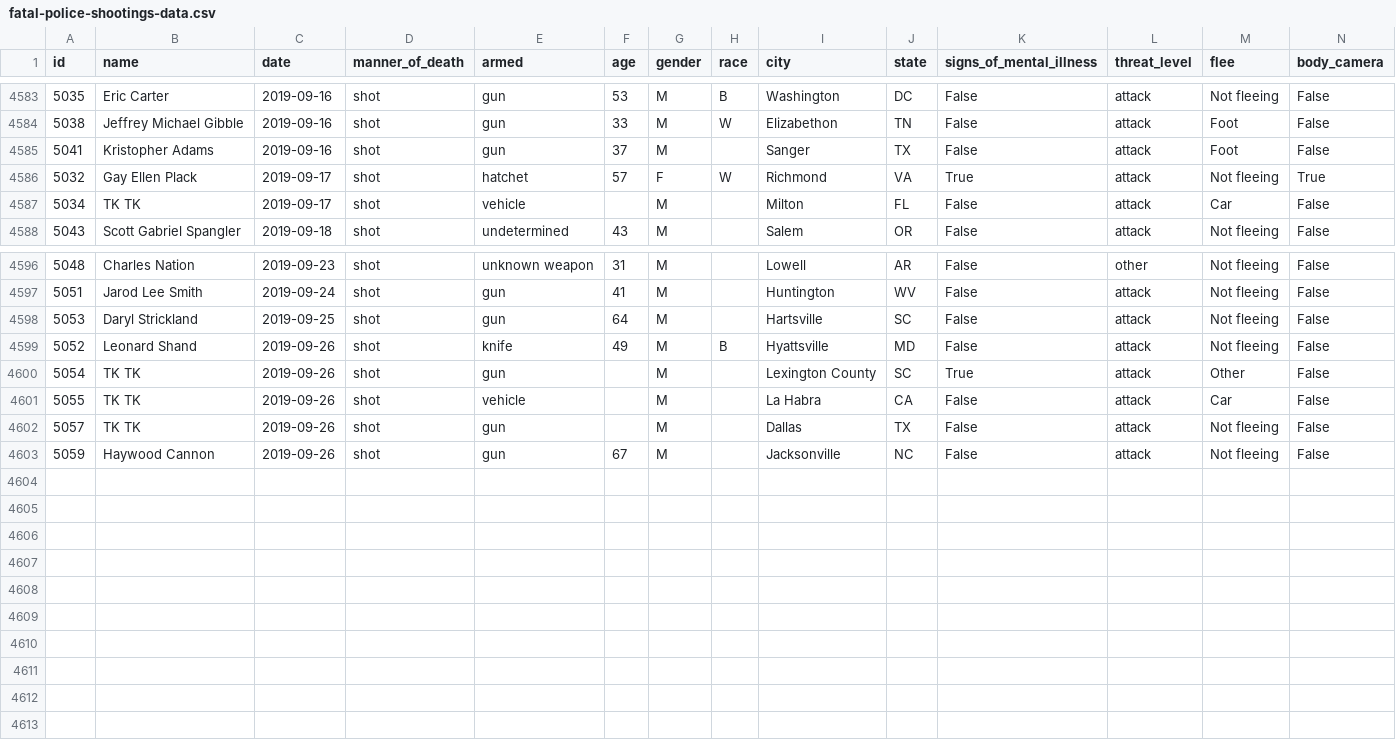
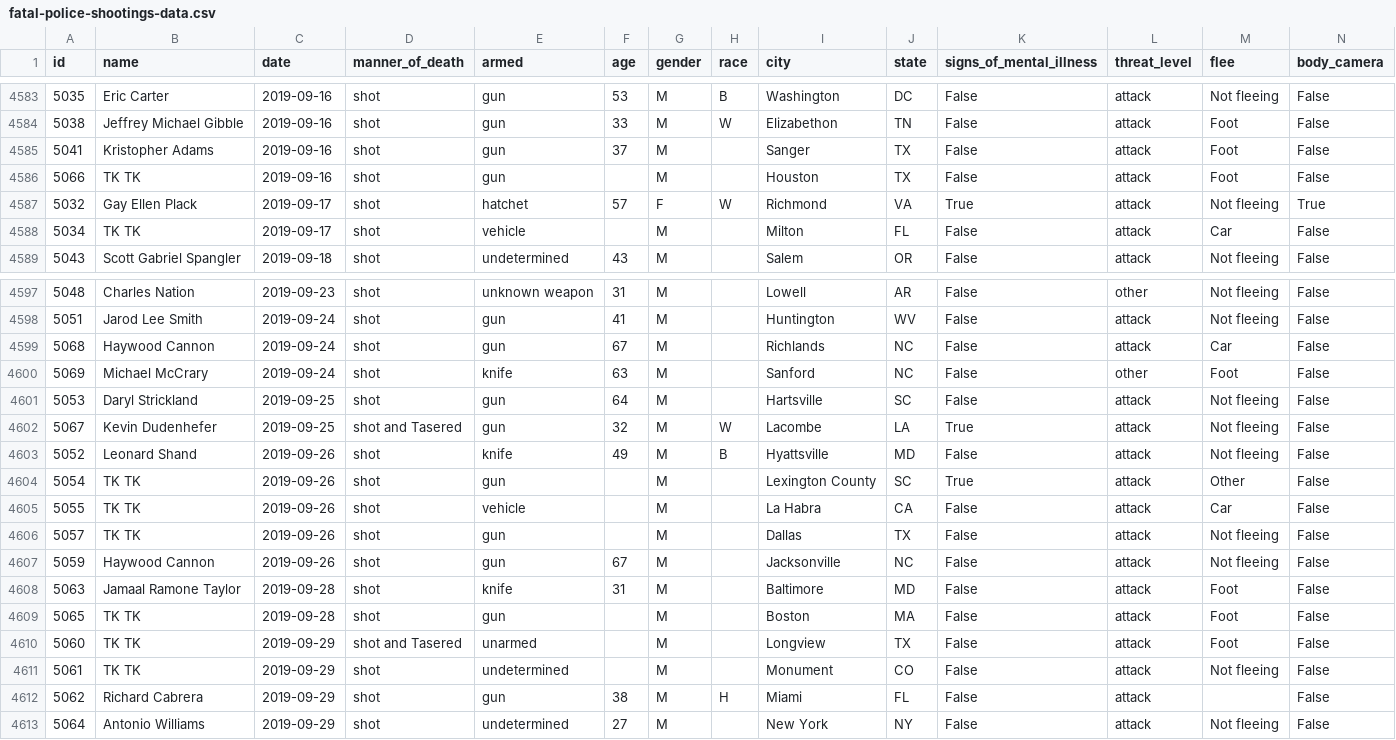
Before and after one commit to washingtonpost/data-police-shootings, a CSV file: fatal-police-shootings-data.csv, drawn as a sheet; only a part is shown, gaps mark what is left out; the diff names each change by its address in the sheet, - before the commit and + after, or states it on an @@ line.

Commit message:
4612 people have been shot and killed by police since Jan. 1, 2015.

```diff
--- a/fatal-police-shootings-data.csv
+++ b/fatal-police-shootings-data.csv
+row 4586: 5066 | TK TK | 2019-09-16 | shot | gun |  | M |  | Houston | TX | False | attack | Foot | False
+row 4599: 5068 | Haywood Cannon | 2019-09-24 | shot | gun | 67 | M |  | Richlands | NC | False | attack | Car | False
+row 4600: 5069 | Michael McCrary | 2019-09-24 | shot | knife | 63 | M |  | Sanford | NC | False | other | Foot | False
+row 4602: 5067 | Kevin Dudenhefer | 2019-09-25 | shot and Tasered | gun | 32 | M | W | Lacombe | LA | True | attack | Not fleeing | False
+row 4608: 5063 | Jamaal Ramone Taylor | 2019-09-28 | shot | knife | 31 | M |  | Baltimore | MD | False | attack | Foot | False
+row 4609: 5065 | TK TK | 2019-09-28 | shot | gun |  | M |  | Boston | MA | False | attack | Foot | False
+row 4610: 5060 | TK TK | 2019-09-29 | shot and Tasered | unarmed |  | M |  | Longview | TX | False | attack | Foot | False
+row 4611: 5061 | TK TK | 2019-09-29 | shot | undetermined |  | M |  | Monument | CO | False | attack | Not fleeing | False
+row 4612: 5062 | Richard Cabrera | 2019-09-29 | shot | gun | 38 | M | H | Miami | FL | False | attack |  | False
+row 4613: 5064 | Antonio Williams | 2019-09-29 | shot | undetermined | 27 | M |  | New York | NY | False | attack | Not fleeing | False
```
